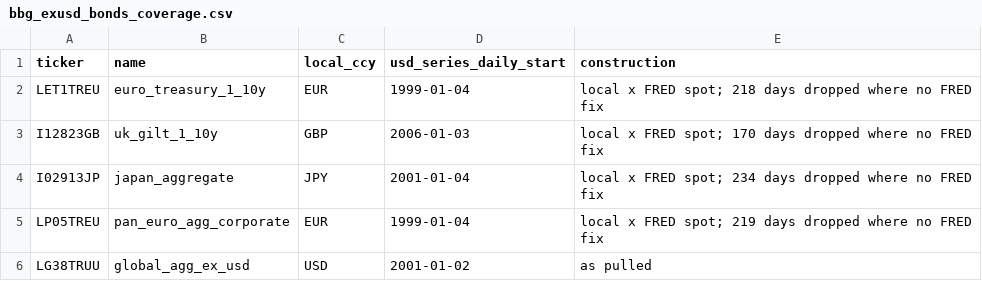
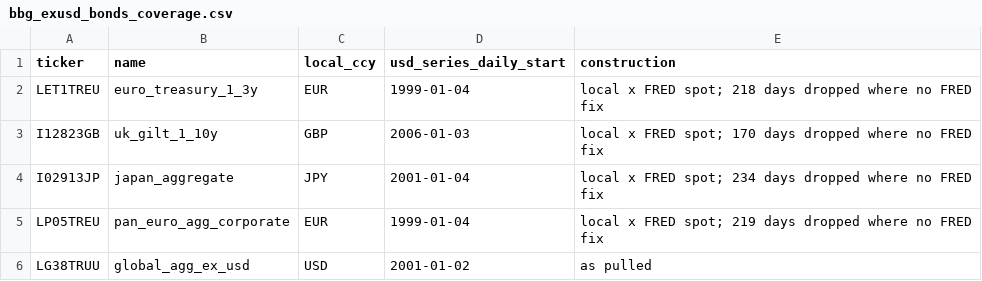
Before and after one commit to lelvieira-personal/signal-lab, a CSV file: data/universe/bbg_exusd_bonds_coverage.csv, drawn as a sheet.

```diff
--- a/data/universe/bbg_exusd_bonds_coverage.csv
+++ b/data/universe/bbg_exusd_bonds_coverage.csv
@@ -1,3 +1,3 @@
 ticker,name,local_ccy,usd_series_daily_start,construction
-LET1TREU,euro_treasury_1_10y,EUR,1999-01-04,local x FRED spot; 218 days dropped where no FRED fix
+LET1TREU,euro_treasury_1_3y,EUR,1999-01-04,local x FRED spot; 218 days dropped where no FRED fix
 I12823GB,uk_gilt_1_10y,GBP,2006-01-03,local x FRED spot; 170 days dropped where no FRED fix
```
Also changed, not shown: data/universe/investable_universe.csv, data/universe/raw_manifest.csv, 16 other files.
